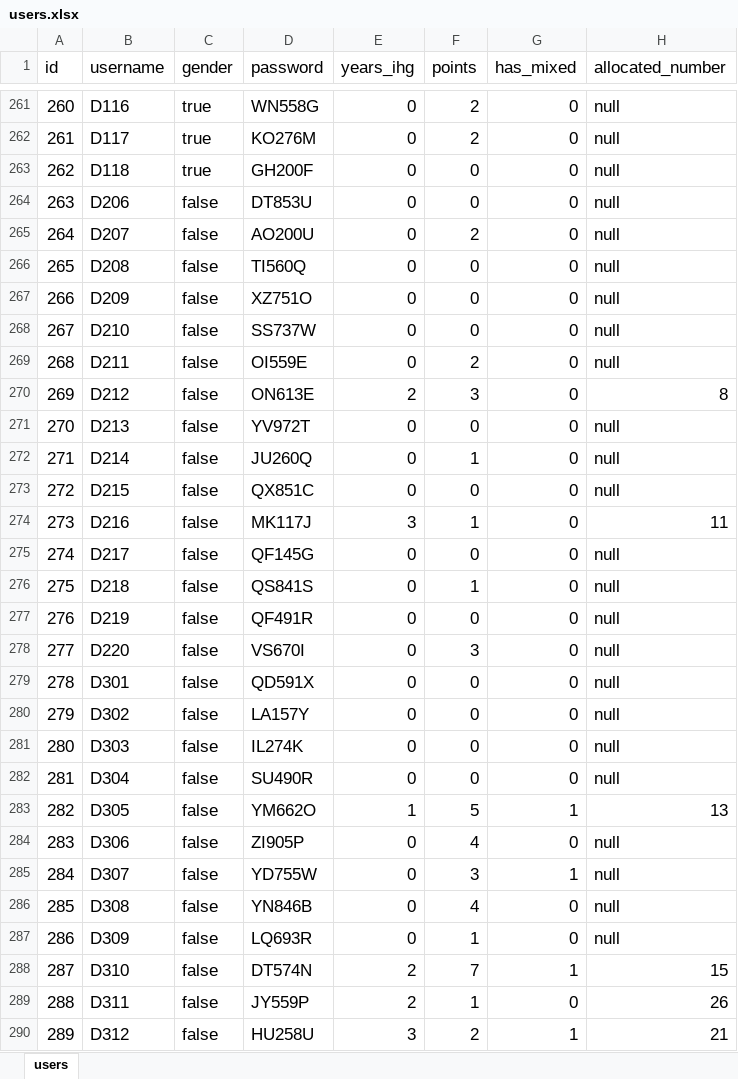
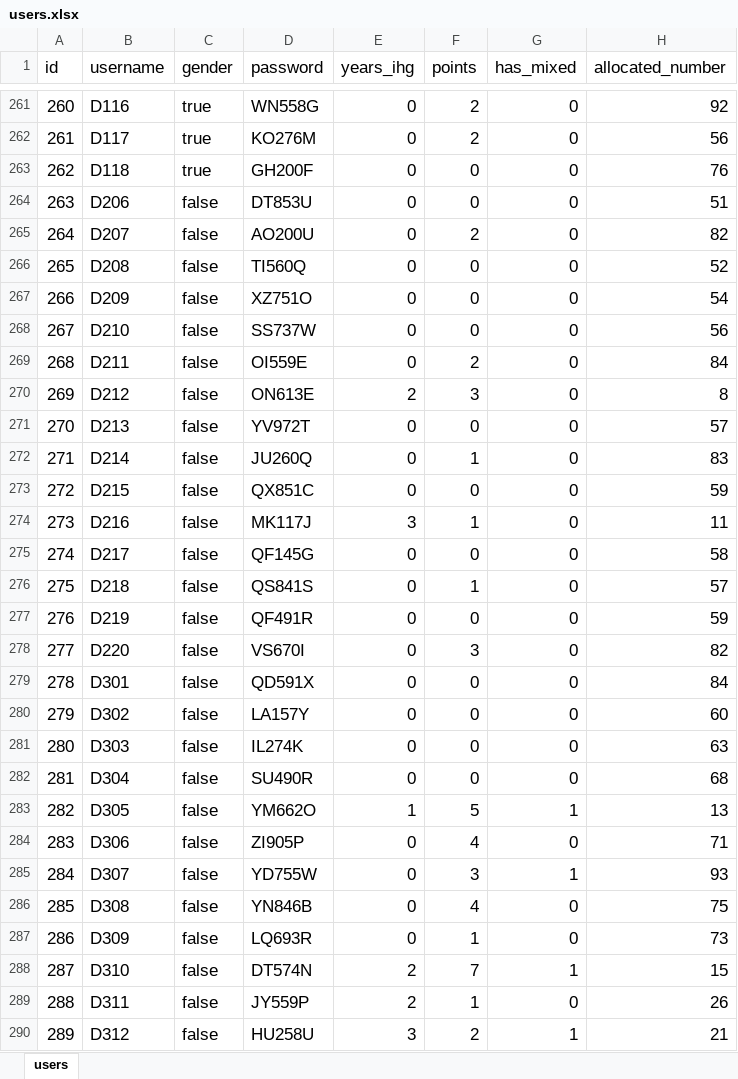
Before and after one commit to glennljs/eusoff, an Excel workbook: database/seeds/users.xlsx, sheet users, drawn as a sheet; only a part is shown, gaps mark what is left out; values as stored, in another font and other column widths than the file's, no borders; the diff covers the shown part only; the diff names each change by its address in the sheet, - before the commit and + after, or states it on an @@ line.

```diff
--- a/database/seeds/users.xlsx (sheet users)
+++ b/database/seeds/users.xlsx (sheet users)
-H261 (allocated_number): null
+H261 (allocated_number): 92
-H262 (allocated_number): null
+H262 (allocated_number): 56
-H263 (allocated_number): null
+H263 (allocated_number): 76
-H264 (allocated_number): null
+H264 (allocated_number): 51
-H265 (allocated_number): null
+H265 (allocated_number): 82
-H266 (allocated_number): null
+H266 (allocated_number): 52
-H267 (allocated_number): null
+H267 (allocated_number): 54
-H268 (allocated_number): null
+H268 (allocated_number): 56
-H269 (allocated_number): null
+H269 (allocated_number): 84
-H271 (allocated_number): null
+H271 (allocated_number): 57
-H272 (allocated_number): null
+H272 (allocated_number): 83
-H273 (allocated_number): null
+H273 (allocated_number): 59
-H275 (allocated_number): null
+H275 (allocated_number): 58
-H276 (allocated_number): null
+H276 (allocated_number): 57
-H277 (allocated_number): null
+H277 (allocated_number): 59
-H278 (allocated_number): null
+H278 (allocated_number): 82
-H279 (allocated_number): null
+H279 (allocated_number): 84
-H280 (allocated_number): null
+H280 (allocated_number): 60
-H281 (allocated_number): null
+H281 (allocated_number): 63
-H282 (allocated_number): null
+H282 (allocated_number): 68
-H284 (allocated_number): null
+H284 (allocated_number): 71
-H285 (allocated_number): null
+H285 (allocated_number): 93
-H286 (allocated_number): null
+H286 (allocated_number): 75
-H287 (allocated_number): null
+H287 (allocated_number): 73
```
Also changed, not shown: 233 edited cells elsewhere in this sheet, database/seeds/numbers.xlsx, database/seeds/user_sports.xlsx, 1 other file.
